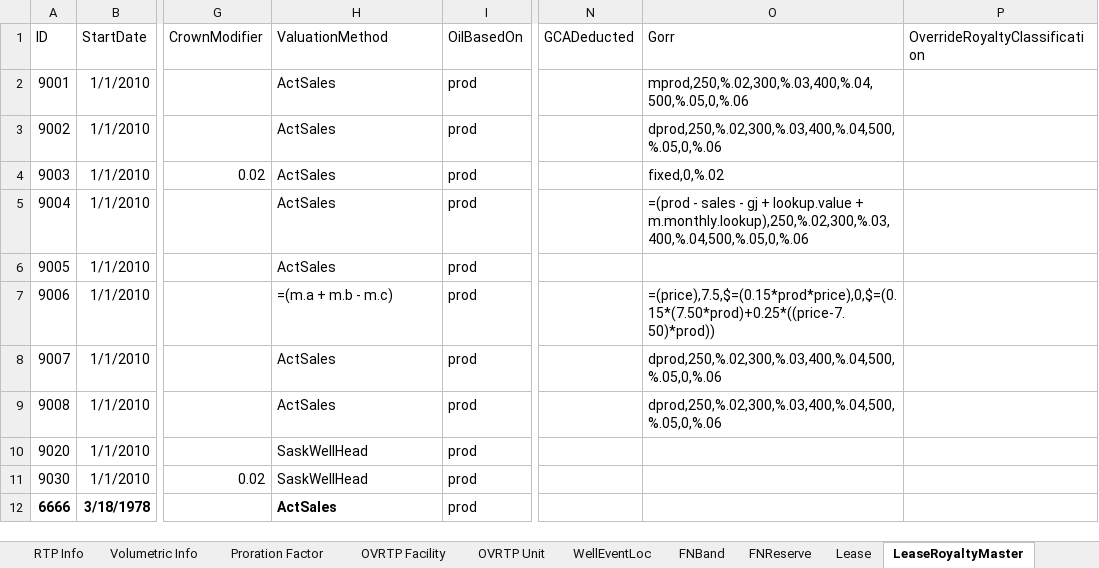
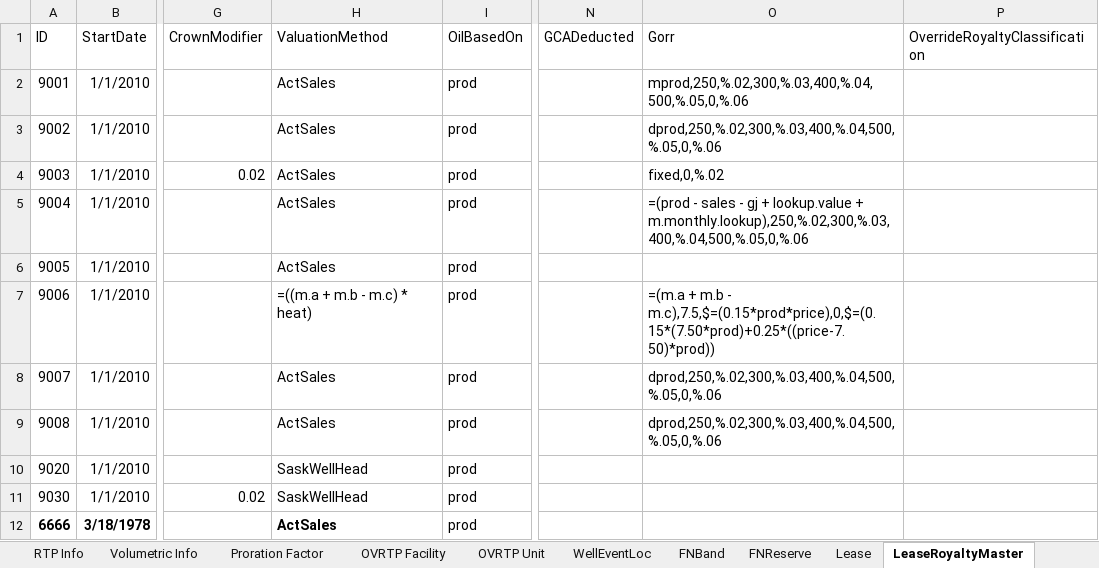
Before and after one commit to lshumlich/python-playground, an Excel workbook: calcroyalties/files/sample_data.xlsx, sheet LeaseRoyaltyMaster, drawn as a sheet; only a part is shown, gaps mark what is left out; values as stored, in another font and other column widths than the file's, no borders; the diff names each change by its address in the sheet, - before the commit and + after, or states it on an @@ line.

```diff
--- a/calcroyalties/files/sample_data.xlsx (sheet LeaseRoyaltyMaster)
+++ b/calcroyalties/files/sample_data.xlsx (sheet LeaseRoyaltyMaster)
-H7 (ValuationMethod): =(m.a + m.b - m.c)
+H7 (ValuationMethod): =((m.a + m.b - m.c) * heat)
-O7 (Gorr): =(price),7.5,$=(0.15*prod*price),0,$=(0.15*(7.50*prod)+0.25*((price-7.50)*prod))
+O7 (Gorr): =(m.a + m.b - m.c),7.5,$=(0.15*prod*price),0,$=(0.15*(7.50*prod)+0.25*((price-7.50)*prod))
```
Also changed, not shown: sheet Monthly.
